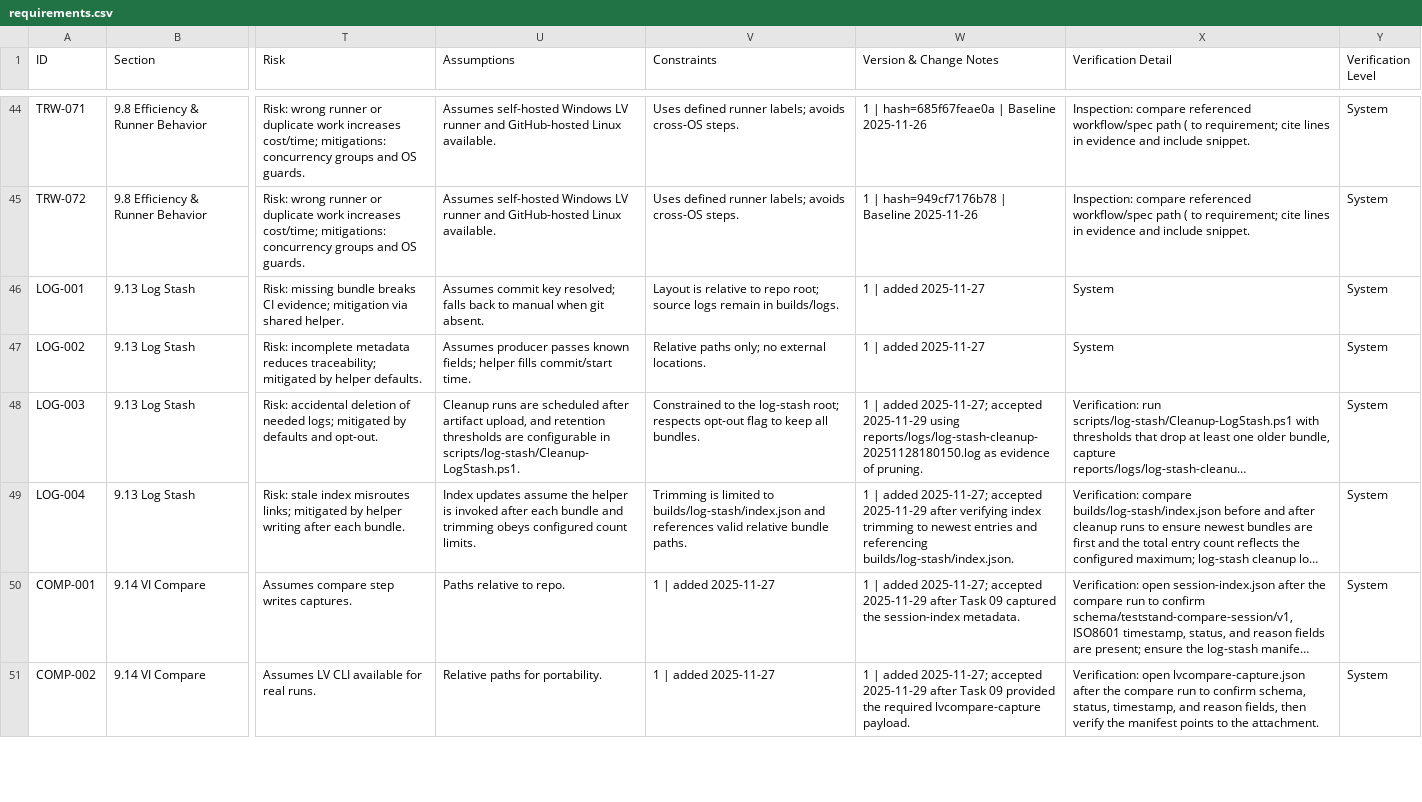
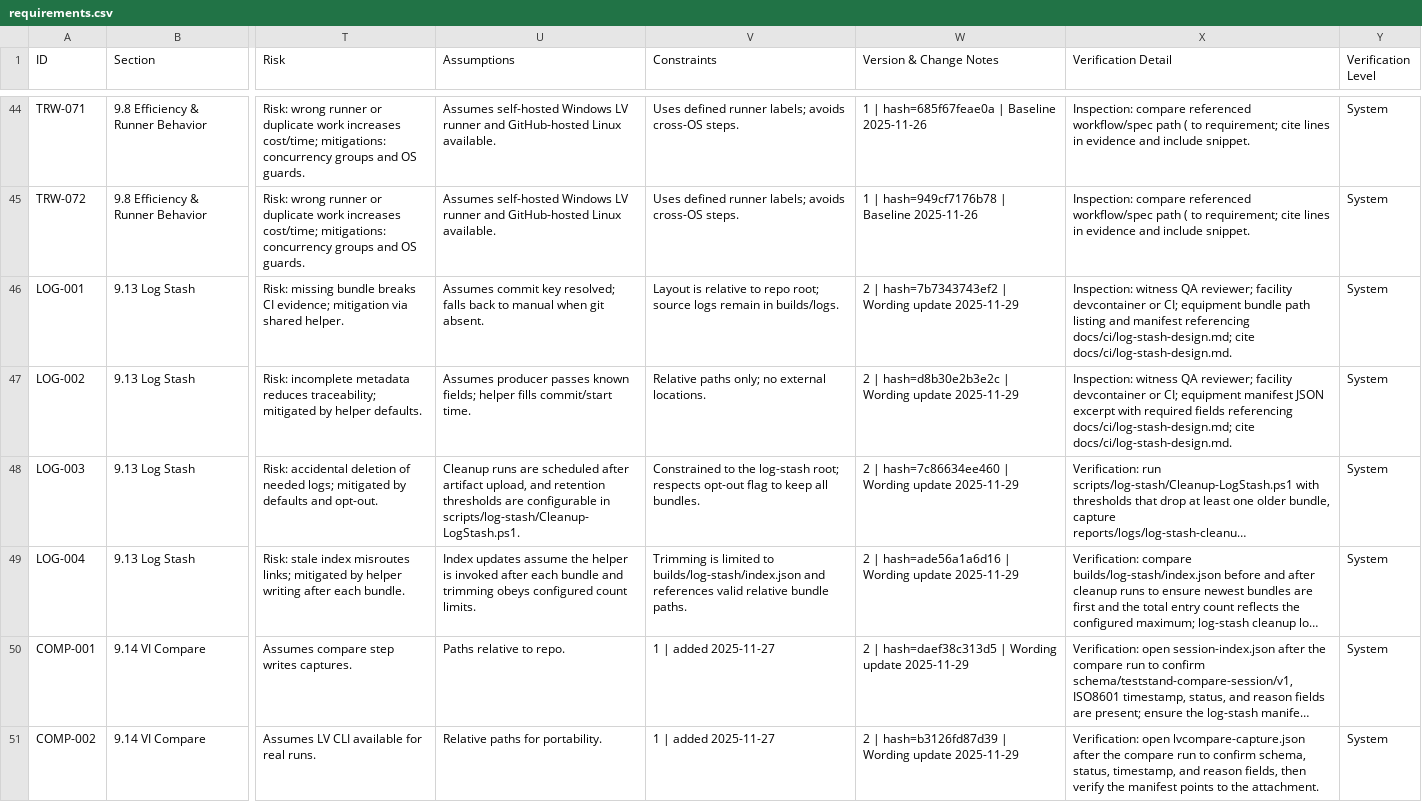
Before and after one commit to LabVIEW-Community-CI-CD/labview-icon-editor-sandbox, a CSV file: docs/requirements/requirements.csv, drawn as a sheet; only a part is shown, gaps mark what is left out; long unchanged cells end in …; the diff covers the shown part only; the diff names each change by its address in the sheet, - before the commit and + after, or states it on an @@ line.

```diff
--- a/docs/requirements/requirements.csv
+++ b/docs/requirements/requirements.csv
-W46 (Version & Change Notes): 1 | added 2025-11-27
+W46 (Version & Change Notes): 2 | hash=7b7343743ef2 | Wording update 2025-11-29
-X46 (Verification Detail): System
+X46 (Verification Detail): Inspection: witness QA reviewer; facility devcontainer or CI; equipment bundle path listing and manifest referencing docs/ci/log-stash-design.md; cite docs/ci/log-stash-design.md.
-W47 (Version & Change Notes): 1 | added 2025-11-27
+W47 (Version & Change Notes): 2 | hash=d8b30e2b3e2c | Wording update 2025-11-29
-X47 (Verification Detail): System
+X47 (Verification Detail): Inspection: witness QA reviewer; facility devcontainer or CI; equipment manifest JSON excerpt with required fields referencing docs/ci/log-stash-design.md; cite docs/ci/log-stash-design.md.
-W48 (Version & Change Notes): 1 | added 2025-11-27; accepted 2025-11-29 using reports/logs/log-stash-cleanup-20251128180150.log as evidence of pruning.
+W48 (Version & Change Notes): 2 | hash=7c86634ee460 | Wording update 2025-11-29
-W49 (Version & Change Notes): 1 | added 2025-11-27; accepted 2025-11-29 after verifying index trimming to newest entries and referencing builds/log-stash/index.json.
+W49 (Version & Change Notes): 2 | hash=ade56a1a6d16 | Wording update 2025-11-29
-W50 (Version & Change Notes): 1 | added 2025-11-27; accepted 2025-11-29 after Task 09 captured the session-index metadata.
+W50 (Version & Change Notes): 2 | hash=daef38c313d5 | Wording update 2025-11-29
-W51 (Version & Change Notes): 1 | added 2025-11-27; accepted 2025-11-29 after Task 09 provided the required lvcompare-capture payload.
+W51 (Version & Change Notes): 2 | hash=b3126fd87d39 | Wording update 2025-11-29
```
Also changed, not shown: 63 edited cells elsewhere in this file.
